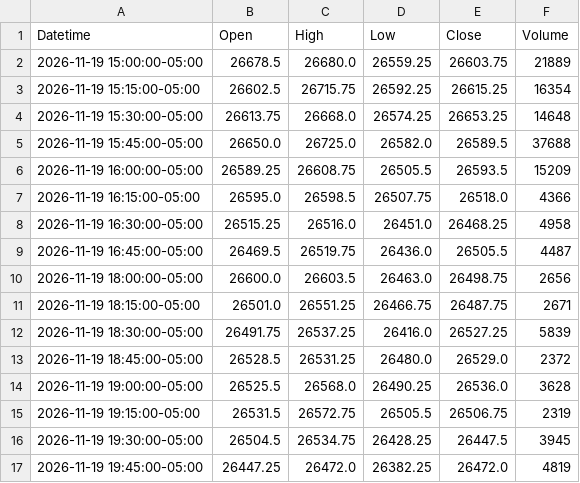
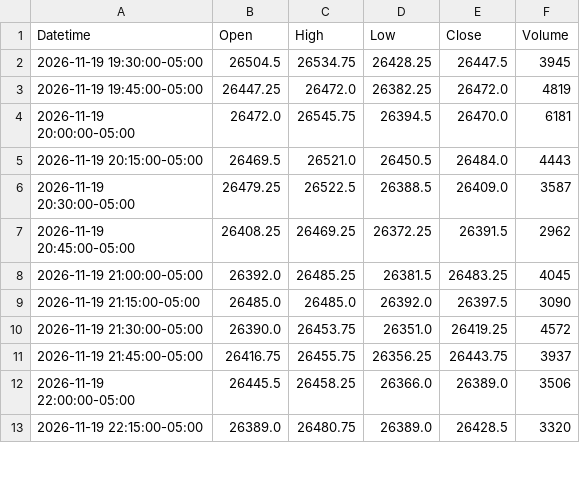
Before and after one commit to jordircp/nq-bias-data, a CSV file: data/latest/candles_15m.csv, drawn as a sheet; only a part is shown; the shorter side is filled out with more unchanged rows; removed rows and columns are numbered as before the commit, all else as after; the diff covers the shown part only; the diff names each change by its address in the sheet, - before the commit and + after, or states it on an @@ line.

```diff
--- a/data/latest/candles_15m.csv
+++ b/data/latest/candles_15m.csv
-row 2: 2026-11-19 15:00:00-05:00 | 26678.5 | 26680.0 | 26559.25 | 26603.75 | 21889
-row 3: 2026-11-19 15:15:00-05:00 | 26602.5 | 26715.75 | 26592.25 | 26615.25 | 16354
-row 4: 2026-11-19 15:30:00-05:00 | 26613.75 | 26668.0 | 26574.25 | 26653.25 | 14648
-row 5: 2026-11-19 15:45:00-05:00 | 26650.0 | 26725.0 | 26582.0 | 26589.5 | 37688
-row 6: 2026-11-19 16:00:00-05:00 | 26589.25 | 26608.75 | 26505.5 | 26593.5 | 15209
-row 7: 2026-11-19 16:15:00-05:00 | 26595.0 | 26598.5 | 26507.75 | 26518.0 | 4366
-row 8: 2026-11-19 16:30:00-05:00 | 26515.25 | 26516.0 | 26451.0 | 26468.25 | 4958
-row 9: 2026-11-19 16:45:00-05:00 | 26469.5 | 26519.75 | 26436.0 | 26505.5 | 4487
-row 10: 2026-11-19 18:00:00-05:00 | 26600.0 | 26603.5 | 26463.0 | 26498.75 | 2656
-row 11: 2026-11-19 18:15:00-05:00 | 26501.0 | 26551.25 | 26466.75 | 26487.75 | 2671
-row 12: 2026-11-19 18:30:00-05:00 | 26491.75 | 26537.25 | 26416.0 | 26527.25 | 5839
-row 13: 2026-11-19 18:45:00-05:00 | 26528.5 | 26531.25 | 26480.0 | 26529.0 | 2372
-row 14: 2026-11-19 19:00:00-05:00 | 26525.5 | 26568.0 | 26490.25 | 26536.0 | 3628
-row 15: 2026-11-19 19:15:00-05:00 | 26531.5 | 26572.75 | 26505.5 | 26506.75 | 2319
```
Also changed, not shown: 14 added rows elsewhere in this file, data/latest/candles_1h.csv, data/latest/candles_4h.csv, 8 other files.
